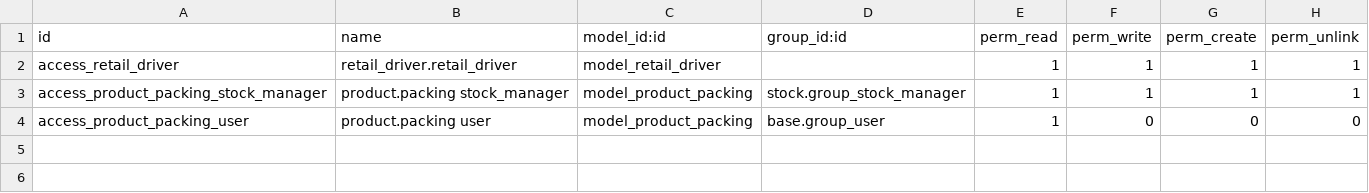
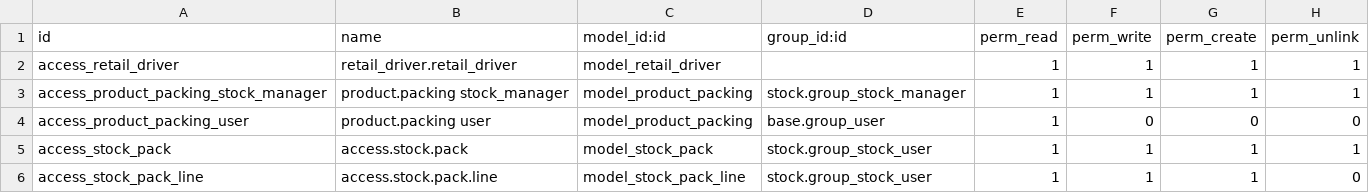
Before and after one commit to powerfulman86/custom_retail, a CSV file: security/ir.model.access.csv, drawn as a sheet.

```diff
--- a/security/ir.model.access.csv
+++ b/security/ir.model.access.csv
@@ -4 +4,3 @@ access_product_packing_stock_manager,product.packing stock_manager,model_product
 access_product_packing_user,product.packing user,model_product_packing,base.group_user,1,0,0,0
+access_stock_pack,access.stock.pack,model_stock_pack,stock.group_stock_user,1,1,1,1
+access_stock_pack_line,access.stock.pack.line,model_stock_pack_line,stock.group_stock_user,1,1,1,0
```
Also changed, not shown: 6 other files.
